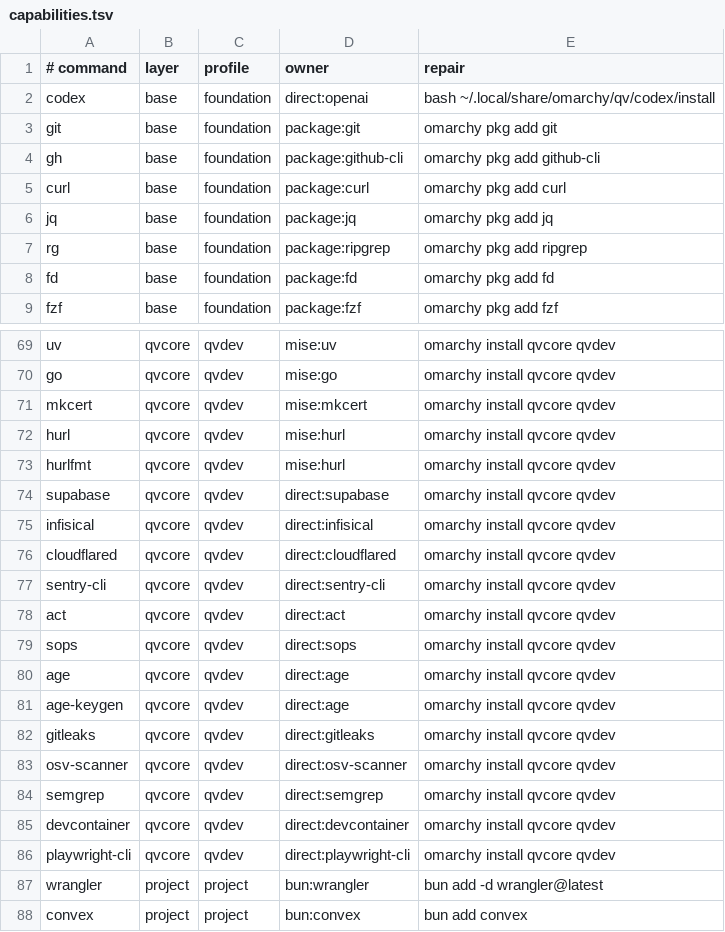
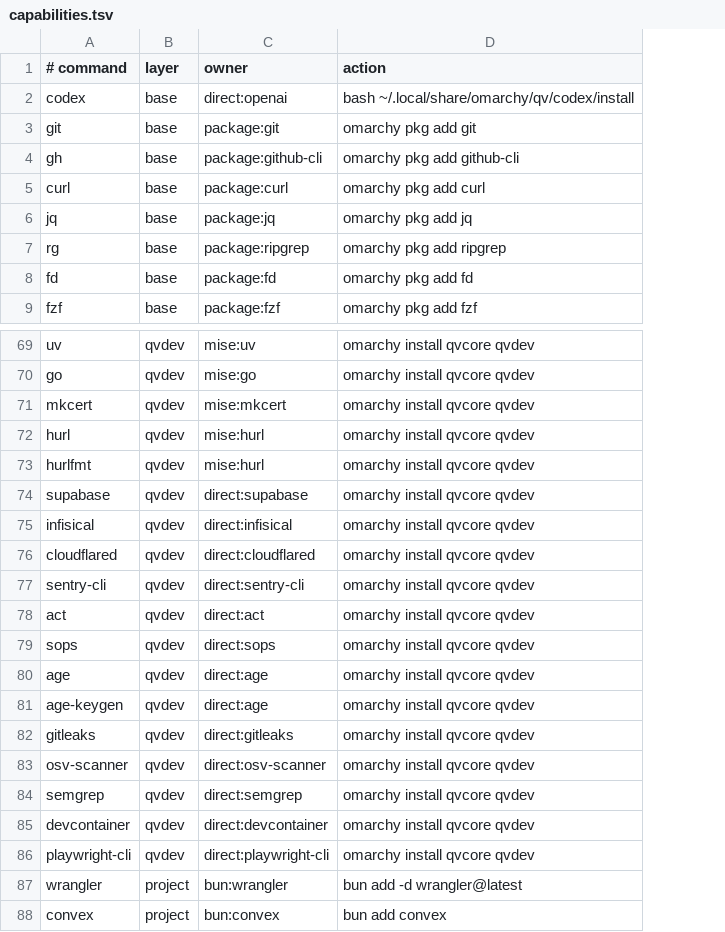
Before and after one commit to yaqyn/qvOS, a TSV file: qv/codex/capabilities.tsv, drawn as a sheet; only a part is shown, gaps mark what is left out; removed rows and columns are numbered as before the commit, all else as after; the diff covers the shown part only; the diff names each change by its address in the sheet, - before the commit and + after, or states it on an @@ line.

Commit message:
Trim obsolete qvOS compatibility layers

```diff
--- a/qv/codex/capabilities.tsv
+++ b/qv/codex/capabilities.tsv
-column C (profile), rows 2-9: all foundation; rows 69-88: qvdev | qvdev | qvdev | qvdev | qvdev | qvdev | qvdev | qvdev | qvdev | qvdev | qvdev | qvdev | qvdev | qvdev | qvdev | qvdev | qvdev | qvdev | project | project
-D1: repair
+D1: action
-B69:B86 (layer): qvcore
+B69:B86 (layer): qvdev
```
Also changed, not shown: 27 edited cells elsewhere in this file, 20 other files.
